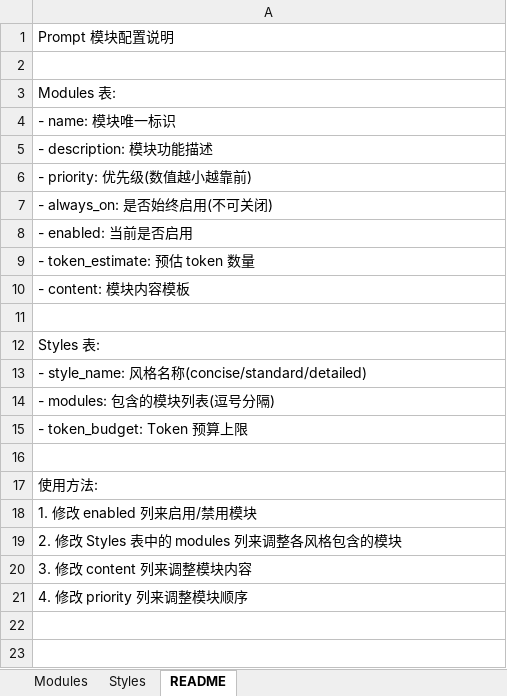
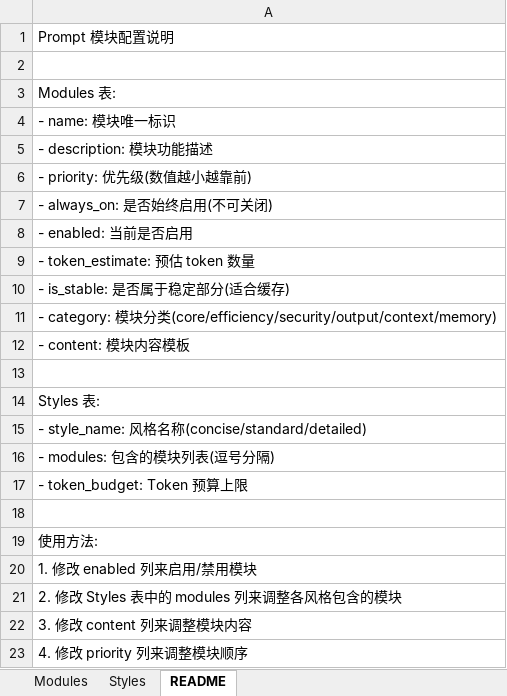
Before and after one commit to Tobytywang/NanoAgent, an Excel workbook: nano_agent/agent/prompts.xlsx, sheet README, drawn as a sheet; values as stored, in another font and other column widths than the file's, no borders; the diff names each change by its address in the sheet, - before the commit and + after, or states it on an @@ line.

```diff
--- a/nano_agent/agent/prompts.xlsx (sheet README)
+++ b/nano_agent/agent/prompts.xlsx (sheet README)
+row 10: - is_stable: 是否属于稳定部分(适合缓存)
+row 11: - category: 模块分类(core/efficiency/security/output/context/memory)
```
Also changed, not shown: sheet Modules, 7 other files.
